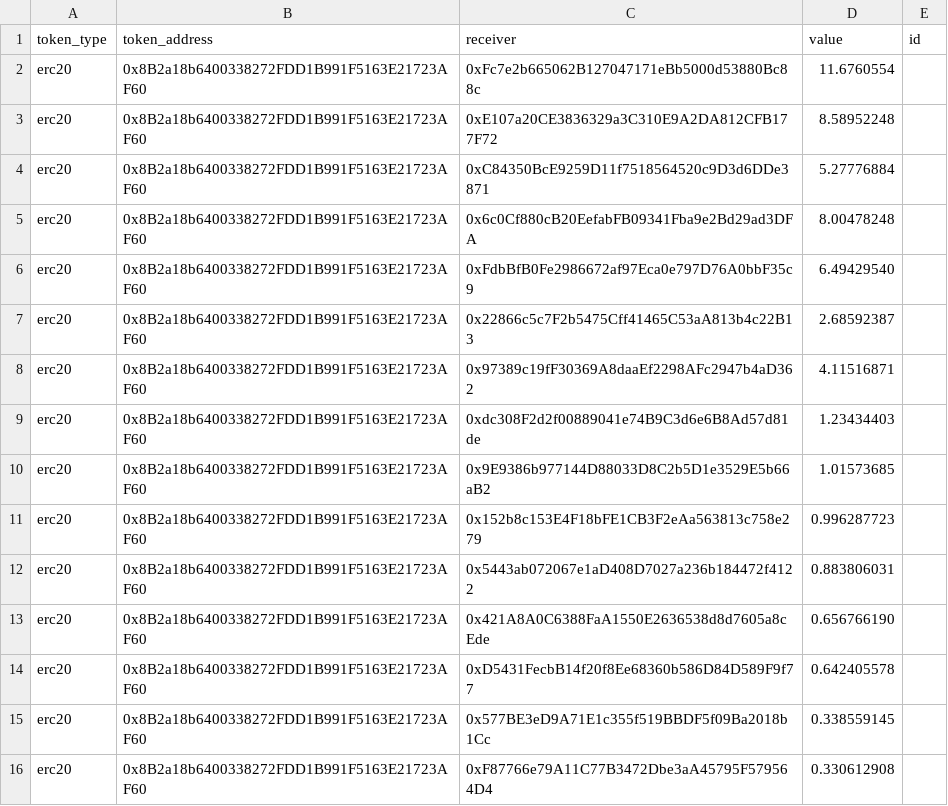
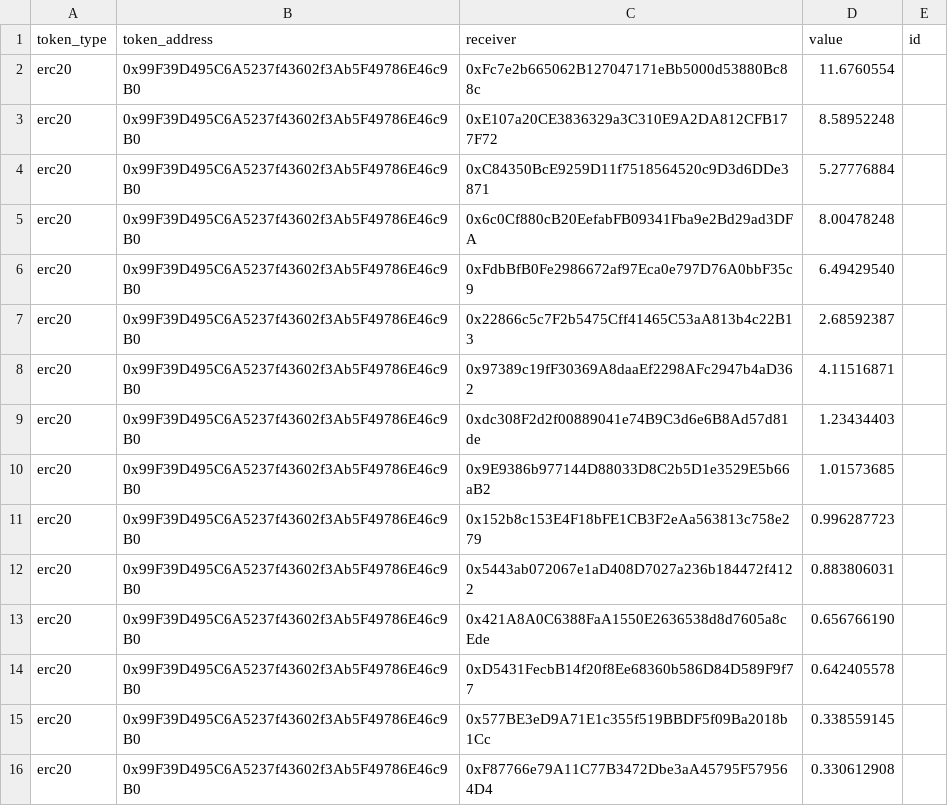
Before and after one commit to Badger-Finance/badger-multisig, a CSV file: scripts/issue/83/airdrop_remdigg.csv, drawn as a sheet; the diff names each change by its address in the sheet, - before the commit and + after, or states it on an @@ line.

Commit message:
remdigg contract was redeployed due to decimals issue

```diff
--- a/scripts/issue/83/airdrop_remdigg.csv
+++ b/scripts/issue/83/airdrop_remdigg.csv
-B2:B16 (token_address): 0x8B2a18b6400338272FDD1B991F5163E21723AF60
+B2:B16 (token_address): 0x99F39D495C6A5237f43602f3Ab5F49786E46c9B0
```
Also changed, not shown: 1 other file.
